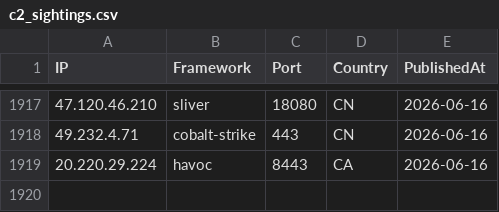
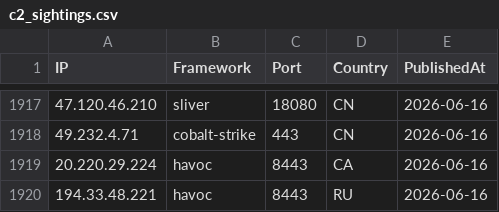
Before and after one commit to newtonpaul-hunting/c2-iocs, a CSV file: c2_sightings.csv, drawn as a sheet; only a part is shown, gaps mark what is left out.

Commit message:
add 194.33.48.221 (havoc)

```diff
--- a/c2_sightings.csv
+++ b/c2_sightings.csv
@@ -1919 +1919,2 @@ IP,Framework,Port,Country,PublishedAt
 20.220.29.224,havoc,8443,CA,2026-06-16
+194.33.48.221,havoc,8443,RU,2026-06-16
```
